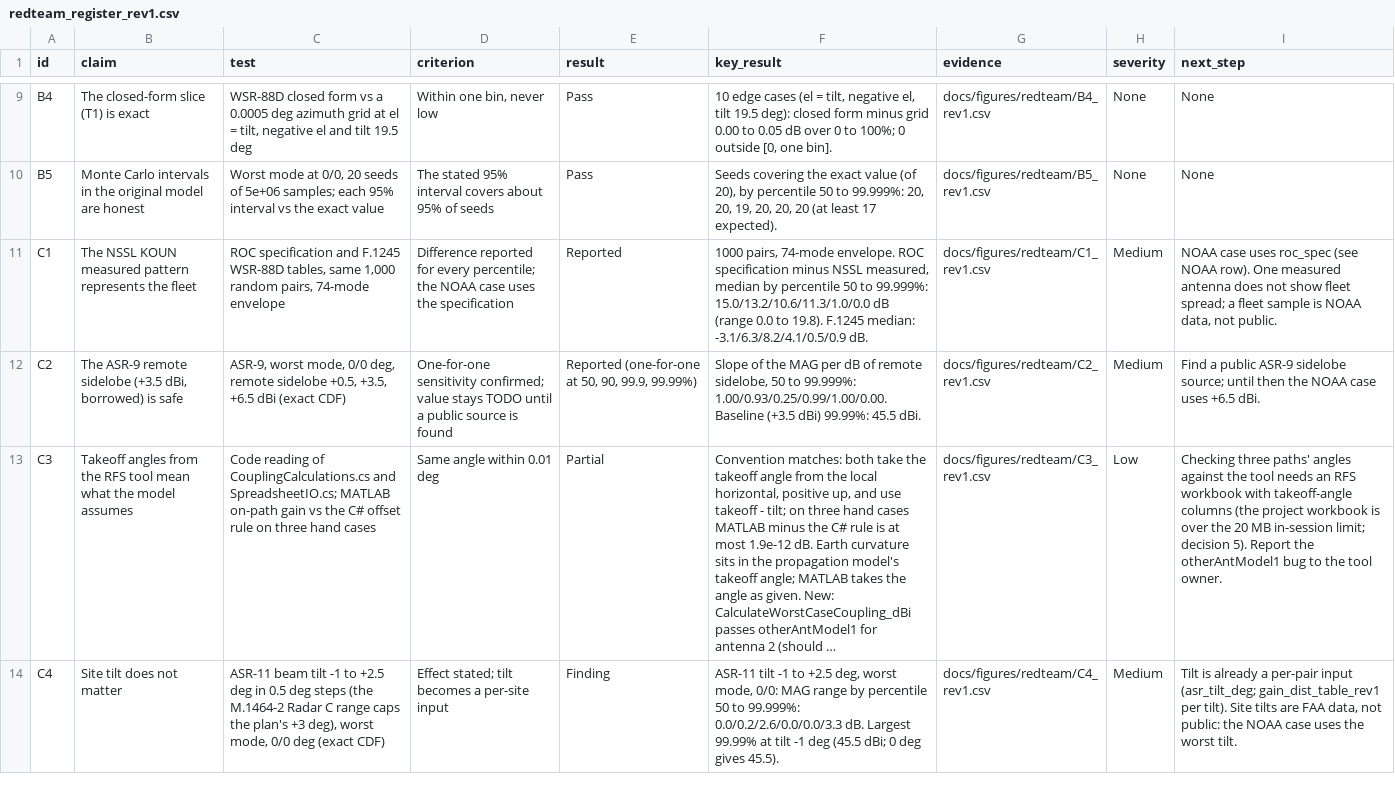
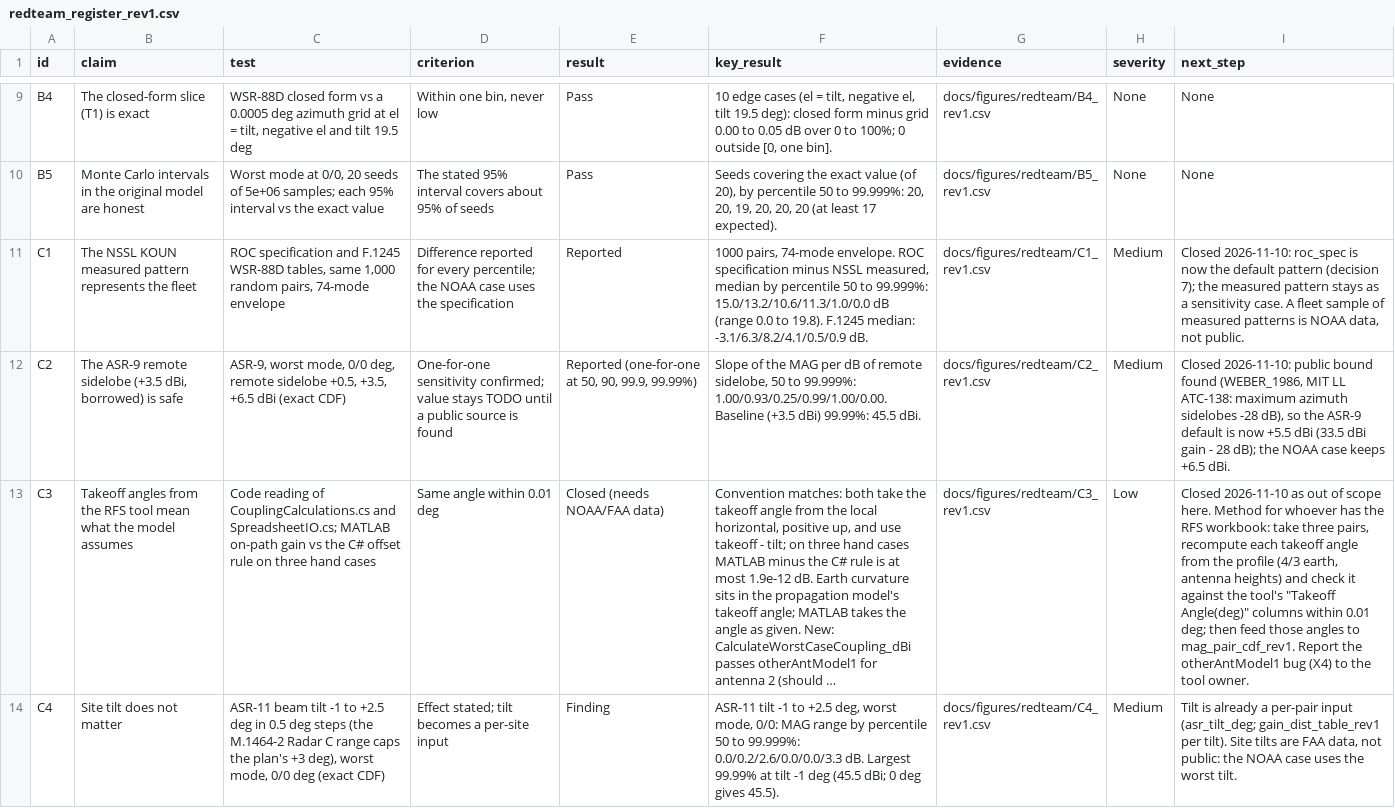
Before and after one commit to nicklasorte/mutual_antenna_gain, a CSV file: docs/redteam_register_rev1.csv, drawn as a sheet; only a part is shown, gaps mark what is left out; long unchanged cells end in …; the diff covers the shown part only; the diff names each change by its address in the sheet, - before the commit and + after, or states it on an @@ line.

```diff
--- a/docs/redteam_register_rev1.csv
+++ b/docs/redteam_register_rev1.csv
-I11 (next_step): NOAA case uses roc_spec (see NOAA row). One measured antenna does not show fleet spread; a fleet sample is NOAA…
+I11 (next_step): Closed 2026-11-10: roc_spec is now the default pattern (decision 7); the measured pattern stays as a sensitivity case. A fleet sample of measured patterns is NOAA…
-I12 (next_step): Find a public ASR-9 sidelobe source; until then the NOAA case uses +6.5 dBi.
+I12 (next_step): Closed 2026-11-10: public bound found (WEBER_1986, MIT LL ATC-138: maximum azimuth sidelobes -28 dB), so the ASR-9 default is now +5.5 dBi (33.5 dBi gain - 28 dB); the NOAA case keeps +6.5 dBi.
-E13 (result): Partial
+E13 (result): Closed (needs NOAA/FAA data)
-I13 (next_step): Checking three paths' angles against the tool needs an RFS workbook with takeoff-angle columns (the project workbook is over the 20 MB in-session limit; decision 5). Report the otherAntModel1 bug to the…
+I13 (next_step): Closed 2026-11-10 as out of scope here. Method for whoever has the RFS workbook: take three pairs, recompute each takeoff angle from the profile (4/3 earth, antenna heights) and check it against the tool's "Takeoff Angle(deg)" columns within 0.01 deg; then feed those angles to mag_pair_cdf_rev1. Report the otherAntModel1 bug (X4) to the…
```
Also changed, not shown: 8 edited cells elsewhere in this file, docs/figures/redteam/C1_row.csv, docs/figures/redteam/C2_row.csv, 19 other files.
